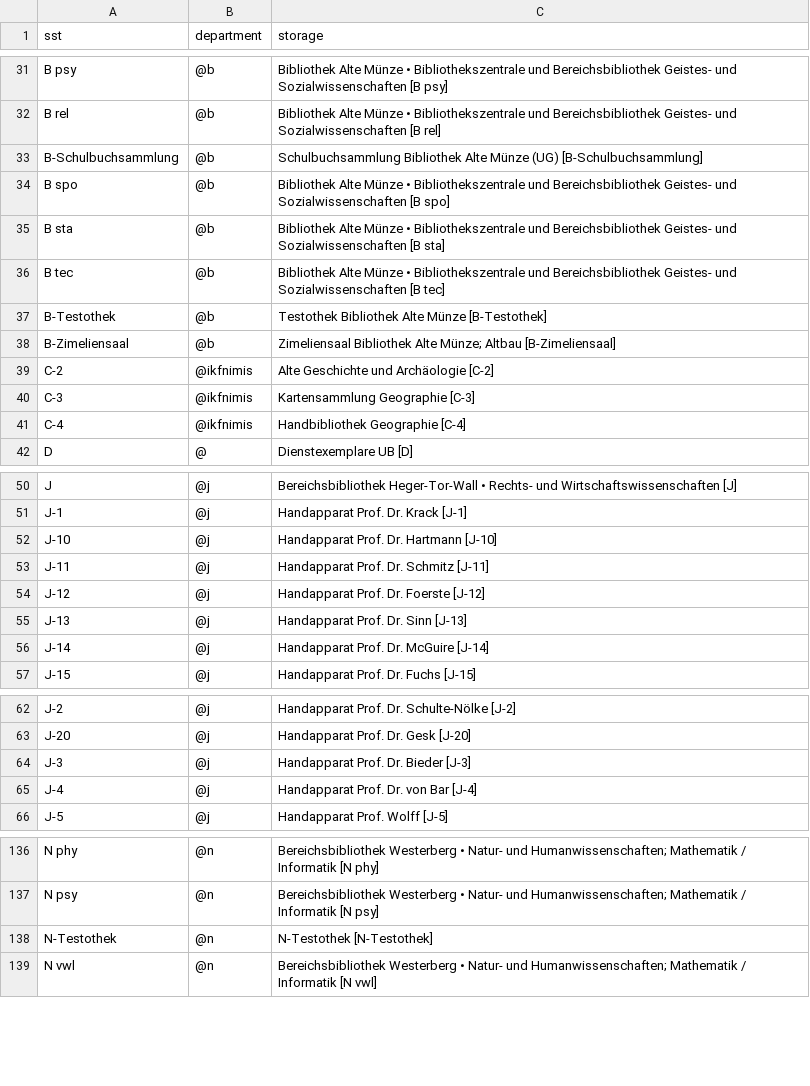
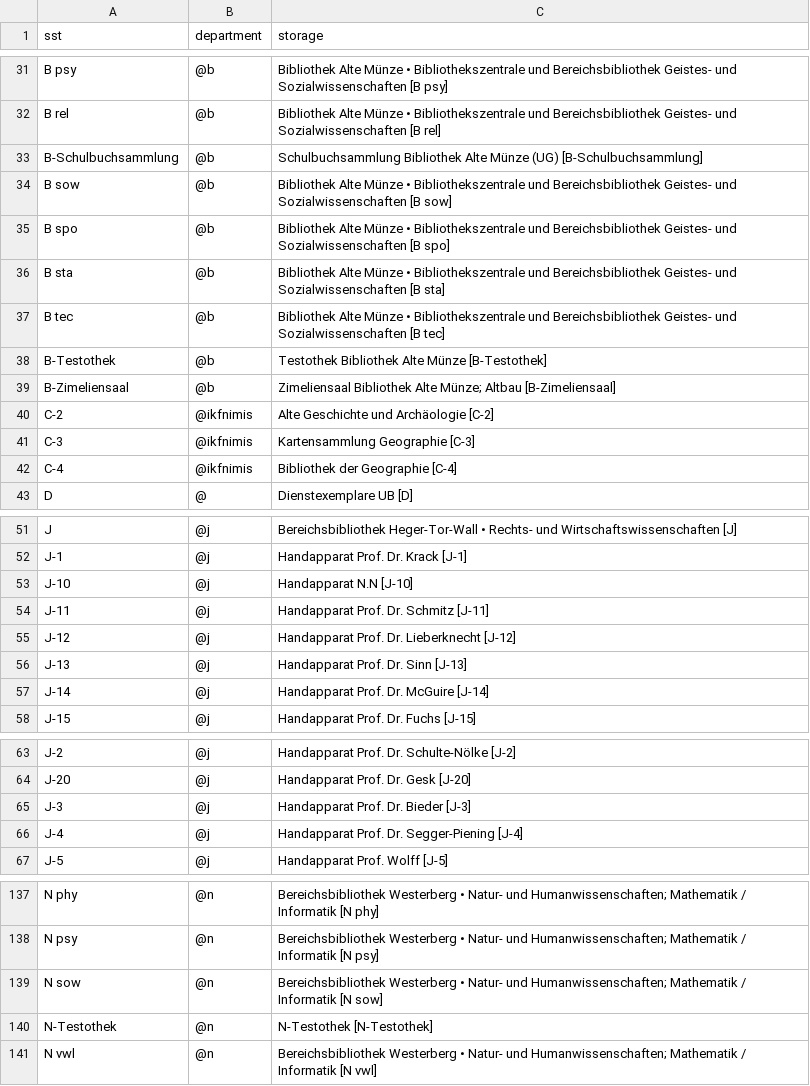
Before and after one commit to UB-Osnabrueck/daia-config, a CSV file: sstmap/DE-700.csv, drawn as a sheet; only a part is shown, gaps mark what is left out; the diff covers the shown part only.

Commit message:
update file by api commit

```diff
--- a/sstmap/DE-700.csv
+++ b/sstmap/DE-700.csv
@@ -33,2 +33,3 @@ B rel,@b,Bibliothek Alte Münze • Bibliothekszentrale und Bereichsbibliothek G
 B-Schulbuchsammlung,@b,Schulbuchsammlung Bibliothek Alte Münze (UG) [B-Schulbuchsammlung]
+B sow,@b,Bibliothek Alte Münze • Bibliothekszentrale und Bereichsbibliothek Geistes- und Sozialwissenschaften [B sow]
 B spo,@b,Bibliothek Alte Münze • Bibliothekszentrale und Bereichsbibliothek Geistes- und Sozialwissenschaften [B spo]
@@ -40,3 +41,3 @@ C-2,@ikfnimis,Alte Geschichte und Archäologie [C-2]
 C-3,@ikfnimis,Kartensammlung Geographie [C-3]
-C-4,@ikfnimis,Handbibliothek Geographie [C-4]
+C-4,@ikfnimis,Bibliothek der Geographie [C-4]
 D,@,Dienstexemplare UB [D]
@@ -51,5 +52,5 @@ J,@j,Bereichsbibliothek Heger-Tor-Wall • Rechts- und Wirtschaftswissenschaften
 J-1,@j,Handapparat Prof. Dr. Krack [J-1]
-J-10,@j,Handapparat Prof. Dr. Hartmann [J-10]
+J-10,@j,Handapparat N.N [J-10]
 J-11,@j,Handapparat Prof. Dr. Schmitz [J-11]
-J-12,@j,Handapparat Prof. Dr. Foerste [J-12]
+J-12,@j,Handapparat Prof. Dr. Lieberknecht [J-12]
 J-13,@j,Handapparat Prof. Dr. Sinn [J-13]
@@ -64,3 +65,3 @@ J-20,@j,Handapparat Prof. Dr. Gesk [J-20]
 J-3,@j,Handapparat Prof. Dr. Bieder [J-3]
-J-4,@j,Handapparat Prof. Dr. von Bar [J-4]
+J-4,@j,Handapparat Prof. Dr. Segger-Piening [J-4]
 J-5,@j,Handapparat Prof. Wolff [J-5]
@@ -137,2 +138,3 @@ N phy,@n,Bereichsbibliothek Westerberg • Natur- und Humanwissenschaften; Mathe
 N psy,@n,Bereichsbibliothek Westerberg • Natur- und Humanwissenschaften; Mathematik / Informatik [N psy]
+N sow,@n,Bereichsbibliothek Westerberg • Natur- und Humanwissenschaften; Mathematik / Informatik [N sow]
 N-Testothek,@n,N-Testothek [N-Testothek]
```
Also changed, not shown: 1 edited cell elsewhere in this file.
